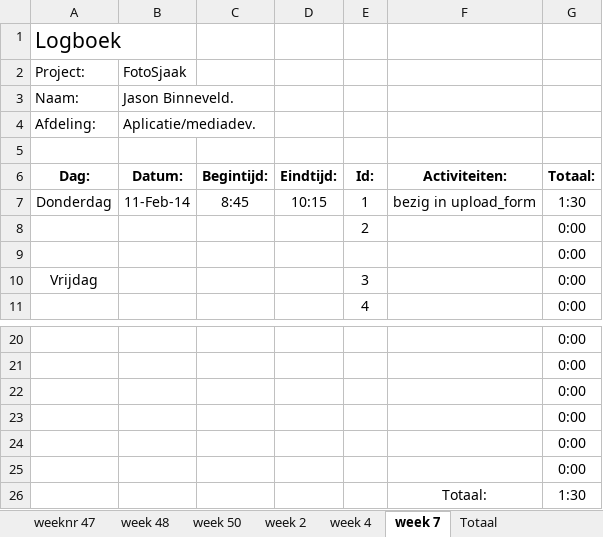
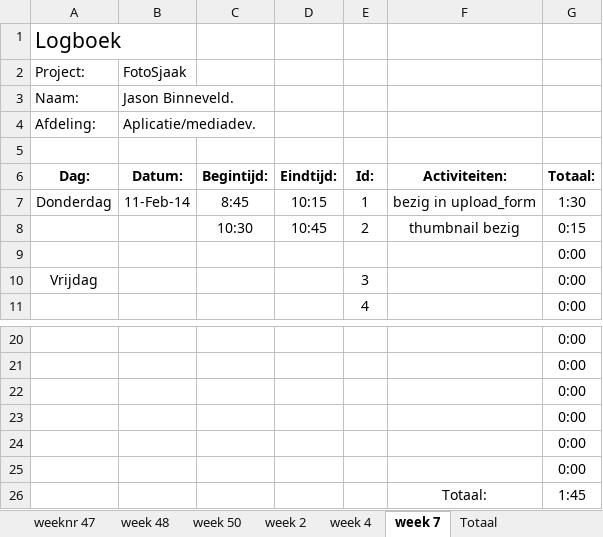
Before and after one commit to Donzo0/fotosjaak, an Excel workbook: Logboek en ProjectOpdracht/logboekFotosjaak.xlsx, sheet week 7, drawn as a sheet; only a part is shown, gaps mark what is left out; values as stored, in another font and other column widths than the file's, no borders; removed rows and columns are numbered as before the commit, all else as after; the diff names each change by its address in the sheet, - before the commit and + after, or states it on an @@ line.

Commit message:
thumbmail bezig

```diff
--- a/Logboek en ProjectOpdracht/logboekFotosjaak.xlsx (sheet week 7)
+++ b/Logboek en ProjectOpdracht/logboekFotosjaak.xlsx (sheet week 7)
-row 8:  |  |  |  | 2 |  | 0:00
+row 8:  |  | 10:30 | 10:45 | 2 | thumbnail bezig | 0:15
-G26: 1:30
+G26: 1:45
```
Also changed, not shown: 1 other file.
